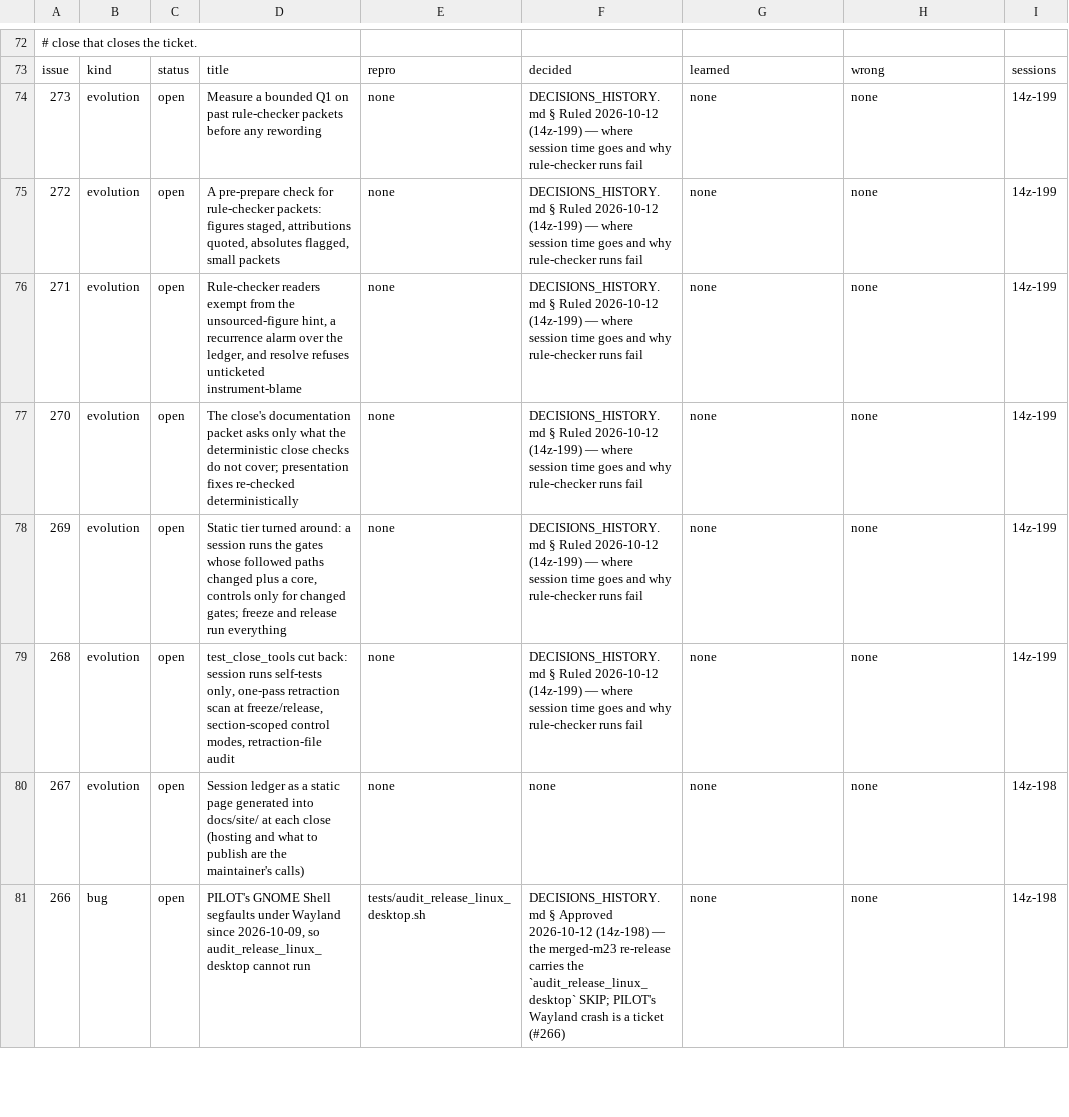
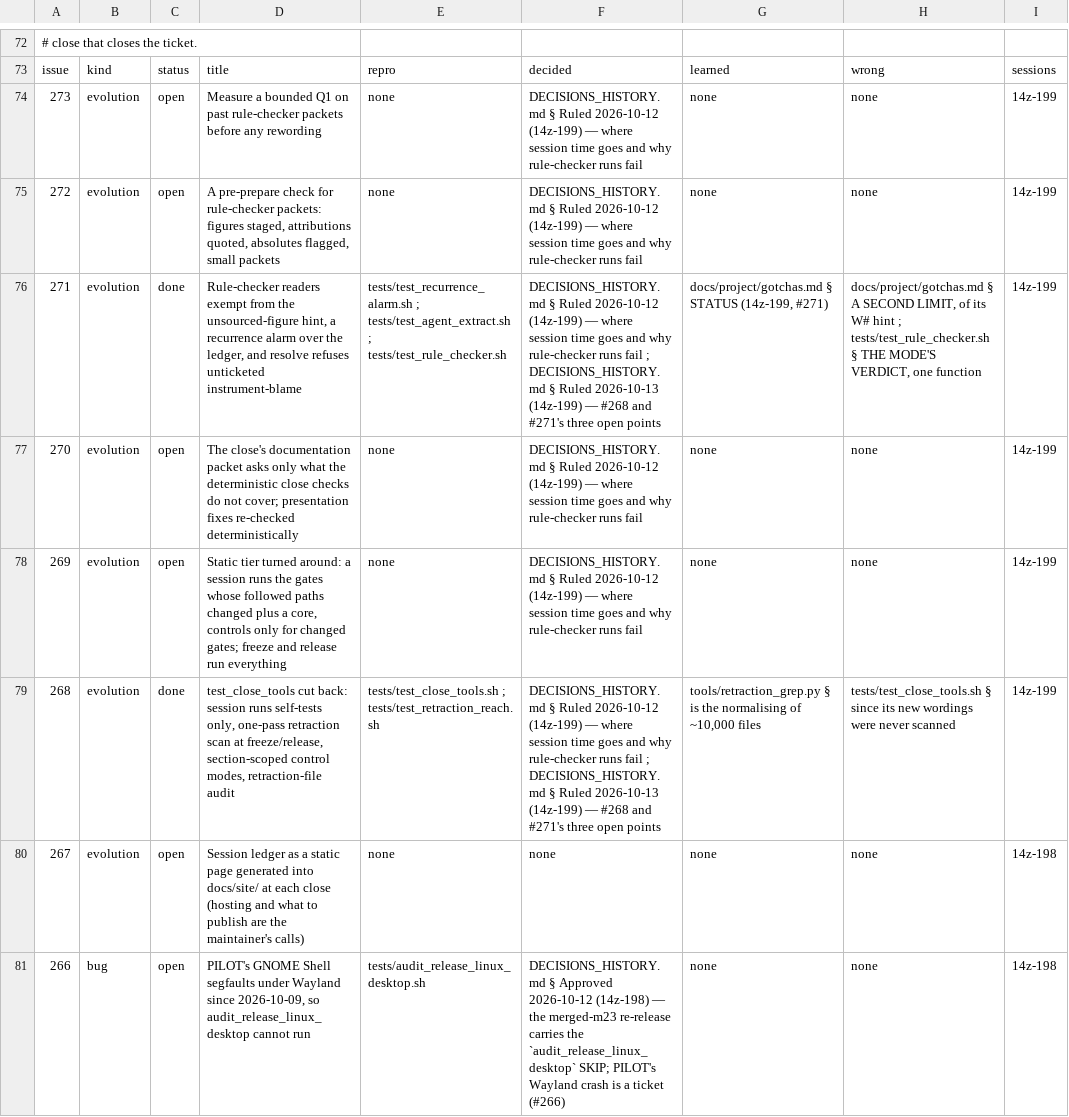
Before and after one commit to DefinitelyFrenchName/VampireSaved, a TSV file: docs/project/tickets.tsv, drawn as a sheet; only a part is shown, gaps mark what is left out; the diff names each change by its address in the sheet, - before the commit and + after, or states it on an @@ line.

```diff
--- a/docs/project/tickets.tsv
+++ b/docs/project/tickets.tsv
-C76: open
+C76: done
-E76: none
+E76: tests/test_recurrence_alarm.sh ; tests/test_agent_extract.sh ; tests/test_rule_checker.sh
-F76: …runs fail
+F76: …runs fail ; DECISIONS_HISTORY.md § Ruled 2026-10-13 (14z-199) — #268 and #271's three open points
-G76: none
+G76: docs/project/gotchas.md § STATUS (14z-199, #271)
-H76: none
+H76: docs/project/gotchas.md § A SECOND LIMIT, of its W# hint ; tests/test_rule_checker.sh § THE MODE'S VERDICT, one function
-C79: open
+C79: done
-E79: none
+E79: tests/test_close_tools.sh ; tests/test_retraction_reach.sh
-F79: …runs fail
+F79: …runs fail ; DECISIONS_HISTORY.md § Ruled 2026-10-13 (14z-199) — #268 and #271's three open points
-G79: none
+G79: tools/retraction_grep.py § is the normalising of ~10,000 files
-H79: none
+H79: tests/test_close_tools.sh § since its new wordings were never scanned
```
Also changed, not shown: docs/project/tickets_github.tsv, 28 other files.
